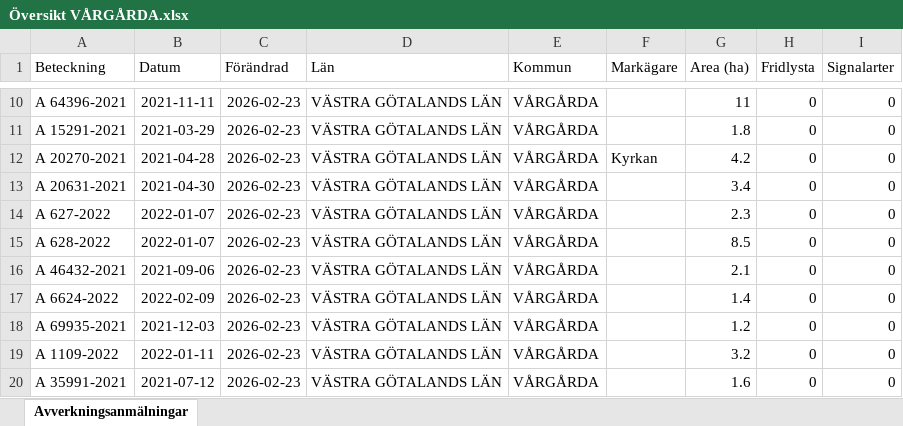
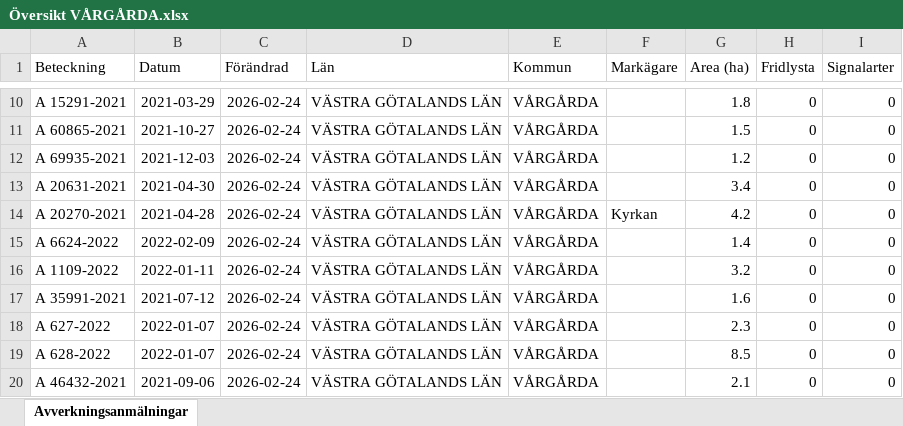
Before and after one commit to klasma/Logging_1442, an Excel workbook: Översikt VÅRGÅRDA.xlsx, sheet Avverkningsanmälningar, drawn as a sheet; only a part is shown, gaps mark what is left out; values as stored, in another font and other column widths than the file's, no borders; the diff covers the shown part only; the diff names each change by its address in the sheet, - before the commit and + after, or states it on an @@ line.

```diff
--- a/Översikt VÅRGÅRDA.xlsx (sheet Avverkningsanmälningar)
+++ b/Översikt VÅRGÅRDA.xlsx (sheet Avverkningsanmälningar)
-A10 (Beteckning): A 64396-2021
+A10 (Beteckning): A 15291-2021
-B10 (Datum): 2021-11-11
+B10 (Datum): 2021-03-29
-C10:C20 (Förändrad): 2026-02-23
+C10:C20 (Förändrad): 2026-02-24
-G10 (Area (ha)): 11
+G10 (Area (ha)): 1.8
-A11 (Beteckning): A 15291-2021
+A11 (Beteckning): A 60865-2021
-B11 (Datum): 2021-03-29
+B11 (Datum): 2021-10-27
-G11 (Area (ha)): 1.8
+G11 (Area (ha)): 1.5
-A12 (Beteckning): A 20270-2021
+A12 (Beteckning): A 69935-2021
-B12 (Datum): 2021-04-28
+B12 (Datum): 2021-12-03
-F12 (Markägare): Kyrkan
+F12 (Markägare): (empty)
-G12 (Area (ha)): 4.2
+G12 (Area (ha)): 1.2
-A14 (Beteckning): A 627-2022
+A14 (Beteckning): A 20270-2021
-B14 (Datum): 2022-01-07
+B14 (Datum): 2021-04-28
-F14 (Markägare): (empty)
+F14 (Markägare): Kyrkan
-G14 (Area (ha)): 2.3
+G14 (Area (ha)): 4.2
-A15 (Beteckning): A 628-2022
+A15 (Beteckning): A 6624-2022
-B15 (Datum): 2022-01-07
+B15 (Datum): 2022-02-09
-G15 (Area (ha)): 8.5
+G15 (Area (ha)): 1.4
-A16 (Beteckning): A 46432-2021
+A16 (Beteckning): A 1109-2022
-B16 (Datum): 2021-09-06
+B16 (Datum): 2022-01-11
-G16 (Area (ha)): 2.1
+G16 (Area (ha)): 3.2
-A17 (Beteckning): A 6624-2022
+A17 (Beteckning): A 35991-2021
-B17 (Datum): 2022-02-09
+B17 (Datum): 2021-07-12
-G17 (Area (ha)): 1.4
+G17 (Area (ha)): 1.6
-A18 (Beteckning): A 69935-2021
+A18 (Beteckning): A 627-2022
-B18 (Datum): 2021-12-03
+B18 (Datum): 2022-01-07
-G18 (Area (ha)): 1.2
+G18 (Area (ha)): 2.3
-A19 (Beteckning): A 1109-2022
+A19 (Beteckning): A 628-2022
-B19 (Datum): 2022-01-11
+B19 (Datum): 2022-01-07
-G19 (Area (ha)): 3.2
+G19 (Area (ha)): 8.5
-A20 (Beteckning): A 35991-2021
+A20 (Beteckning): A 46432-2021
-B20 (Datum): 2021-07-12
+B20 (Datum): 2021-09-06
-G20 (Area (ha)): 1.6
+G20 (Area (ha)): 2.1
```
Also changed, not shown: 1517 edited cells elsewhere in this sheet, artfynd/A 11214-2023 artfynd.xlsx, artfynd/A 13991-2023 artfynd.xlsx, 23 other files.
